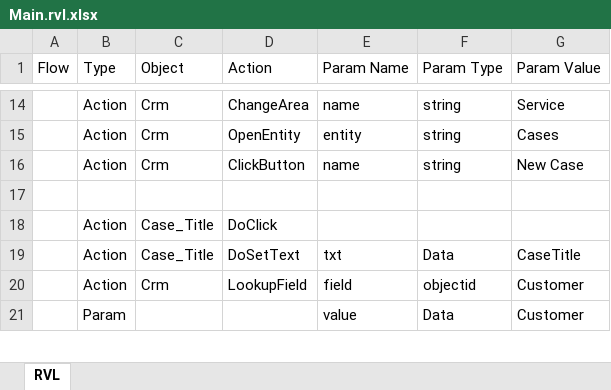
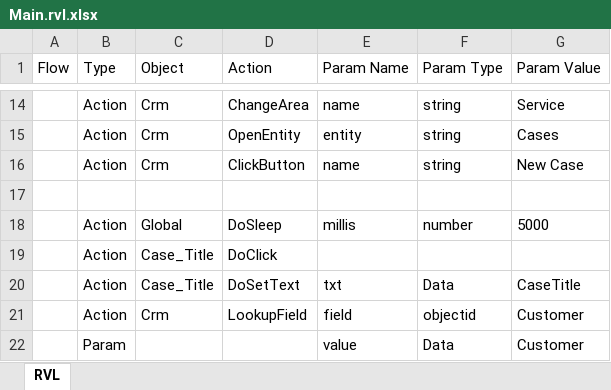
Before and after one commit to Inflectra/rapise-unified-service-desk, an Excel workbook: USDFramework/TC_CreateNewCase/Main.rvl.xlsx, sheet RVL, drawn as a sheet; only a part is shown, gaps mark what is left out; values as stored, in another font and other column widths than the file's, no borders; the diff names each change by its address in the sheet, - before the commit and + after, or states it on an @@ line.

```diff
--- a/USDFramework/TC_CreateNewCase/Main.rvl.xlsx (sheet RVL)
+++ b/USDFramework/TC_CreateNewCase/Main.rvl.xlsx (sheet RVL)
+row 18:  | Action | Global | DoSleep | millis | number | 5000
```
Also changed, not shown: 1 other file.
